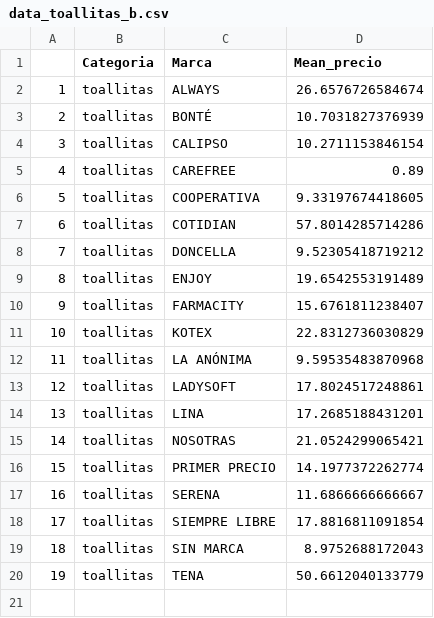
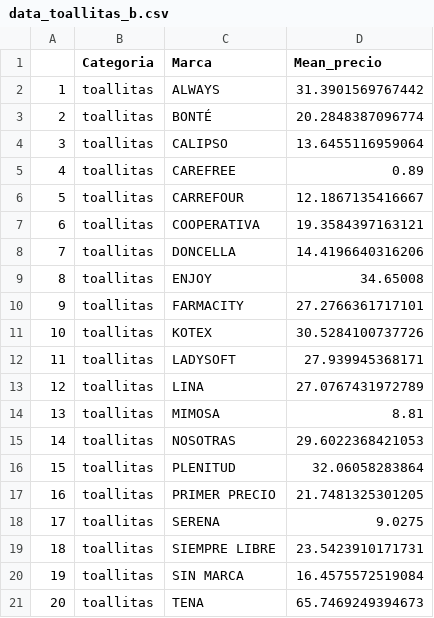
Before and after one commit to Ecofeminita/EcoFemiData, a CSV file: MenstruAccion/App/menstruaccion_app/data_toallitas_b.csv, drawn as a sheet; removed rows and columns are numbered as before the commit, all else as after; the diff names each change by its address in the sheet, - before the commit and + after, or states it on an @@ line.

```diff
--- a/MenstruAccion/App/menstruaccion_app/data_toallitas_b.csv
+++ b/MenstruAccion/App/menstruaccion_app/data_toallitas_b.csv
-D2 (Mean_precio): 26.6576726584674
+D2 (Mean_precio): 31.3901569767442
-D3 (Mean_precio): 10.7031827376939
+D3 (Mean_precio): 20.2848387096774
-D4 (Mean_precio): 10.2711153846154
+D4 (Mean_precio): 13.6455116959064
+row 6: 5 | toallitas | CARREFOUR | 12.1867135416667
@@ column A renumbered from row 7 down @@
-D7 (Mean_precio): 9.33197674418605
+D7 (Mean_precio): 19.3584397163121
-row 7: 6 | toallitas | COTIDIAN | 57.8014285714286
-D8 (Mean_precio): 9.52305418719212
+D8 (Mean_precio): 14.4196640316206
-D9 (Mean_precio): 19.6542553191489
+D9 (Mean_precio): 34.65008
-D10 (Mean_precio): 15.6761811238407
+D10 (Mean_precio): 27.2766361717101
-D11 (Mean_precio): 22.8312736030829
+D11 (Mean_precio): 30.5284100737726
-row 12: 11 | toallitas | LA ANÓNIMA | 9.59535483870968
-D12 (Mean_precio): 17.8024517248861
+D12 (Mean_precio): 27.939945368171
-D13 (Mean_precio): 17.2685188431201
+D13 (Mean_precio): 27.0767431972789
+row 14: 13 | toallitas | MIMOSA | 8.81
-D15 (Mean_precio): 21.0524299065421
+D15 (Mean_precio): 29.6022368421053
+row 16: 15 | toallitas | PLENITUD | 32.06058283864
-D17 (Mean_precio): 14.1977372262774
+D17 (Mean_precio): 21.7481325301205
-D18 (Mean_precio): 11.6866666666667
+D18 (Mean_precio): 9.0275
-D19 (Mean_precio): 17.8816811091854
+D19 (Mean_precio): 23.5423910171731
-D20 (Mean_precio): 8.9752688172043
+D20 (Mean_precio): 16.4575572519084
-D21 (Mean_precio): 50.6612040133779
+D21 (Mean_precio): 65.7469249394673
```
Also changed, not shown: MenstruAccion/App/menstruaccion_app/data_b.csv, MenstruAccion/App/menstruaccion_app/data_tampones_b.csv, 5 other files.
